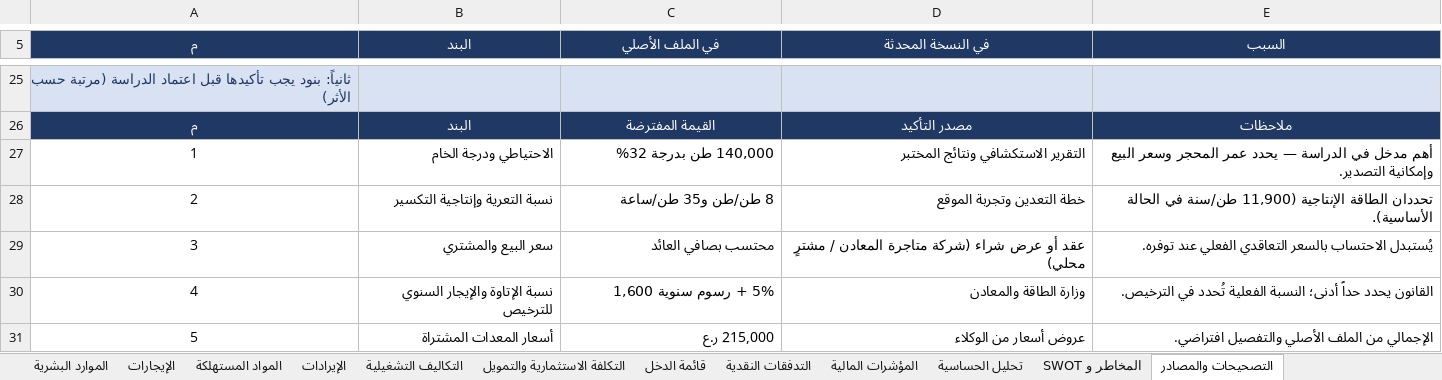
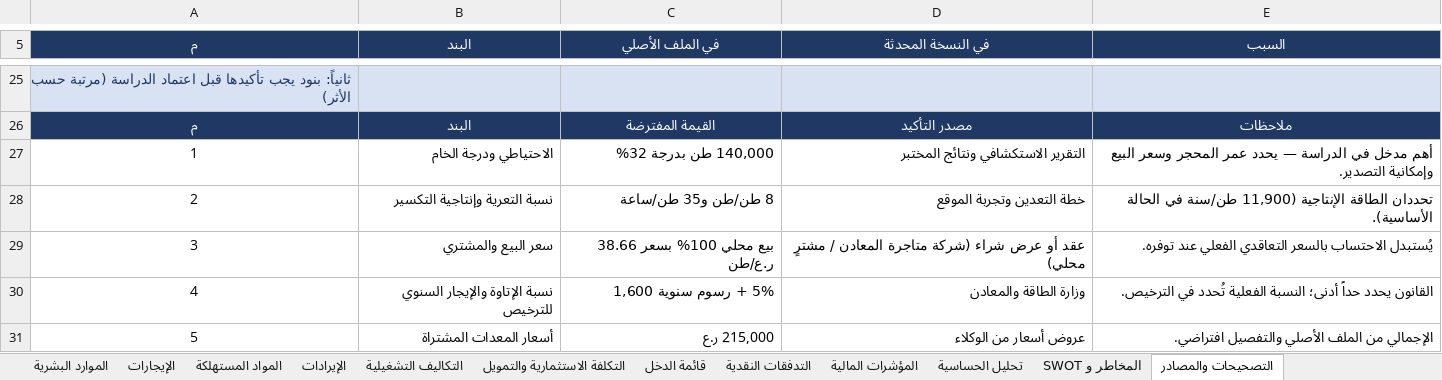
Before and after one commit to amur003/Dr-Rami-Projects, an Excel workbook: chromite-quarry-feasibility/Chromite-Quarry-Feasibility-Monthly-Production.xlsx, sheet التصحيحات والمصادر, drawn as a sheet; only a part is shown, gaps mark what is left out; values as stored, in another font and other column widths than the file's, no borders; the diff names each change by its address in the sheet, - before the commit and + after, or states it on an @@ line.

```diff
--- a/chromite-quarry-feasibility/Chromite-Quarry-Feasibility-Monthly-Production.xlsx (sheet التصحيحات والمصادر)
+++ b/chromite-quarry-feasibility/Chromite-Quarry-Feasibility-Monthly-Production.xlsx (sheet التصحيحات والمصادر)
-C29 (في الملف الأصلي): محتسب بصافي العائد
+C29 (في الملف الأصلي): بيع محلي 100% بسعر 38.66 ر.ع/طن
```
Also changed, not shown: sheet تحليل الحساسية, sheet قائمة الدخل, sheet التدفقات النقدية, sheet التكاليف التشغيلية, sheet السوق والسعر, sheet الإيرادات, 4 more sheets.
